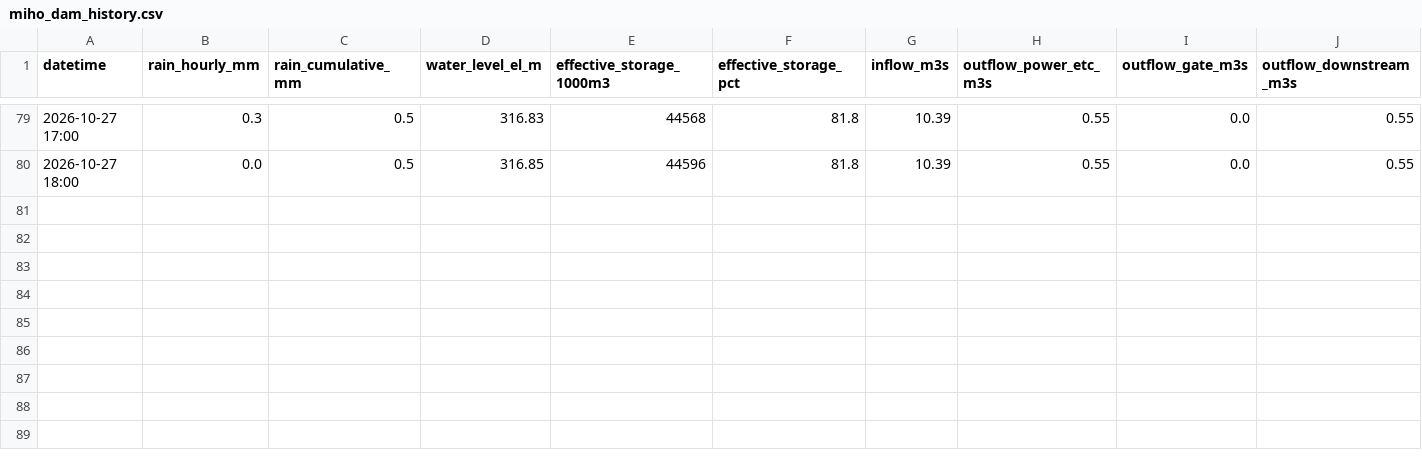
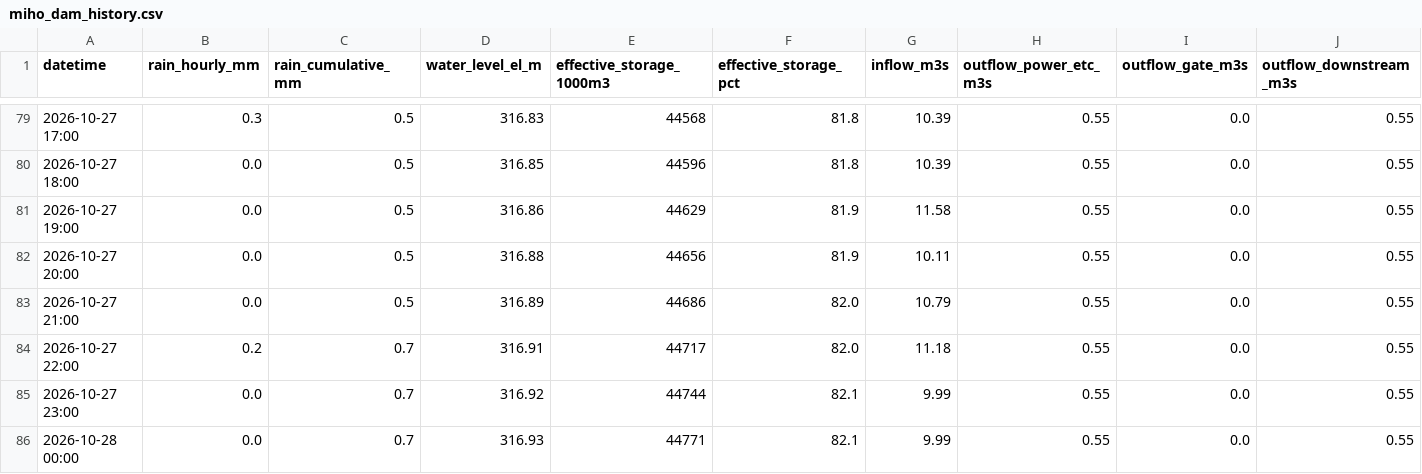
Before and after one commit to coticoticotty/miho-dam-data, a CSV file: data/miho_dam_history.csv, drawn as a sheet; only a part is shown, gaps mark what is left out.

```diff
--- a/data/miho_dam_history.csv
+++ b/data/miho_dam_history.csv
@@ -80 +80,7 @@
 2026-10-27 18:00,0.0,0.5,316.85,44596,81.8,10.39,0.55,0.0,0.55
+2026-10-27 19:00,0.0,0.5,316.86,44629,81.9,11.58,0.55,0.0,0.55
+2026-10-27 20:00,0.0,0.5,316.88,44656,81.9,10.11,0.55,0.0,0.55
+2026-10-27 21:00,0.0,0.5,316.89,44686,82.0,10.79,0.55,0.0,0.55
+2026-10-27 22:00,0.2,0.7,316.91,44717,82.0,11.18,0.55,0.0,0.55
+2026-10-27 23:00,0.0,0.7,316.92,44744,82.1,9.99,0.55,0.0,0.55
+2026-10-28 00:00,0.0,0.7,316.93,44771,82.1,9.99,0.55,0.0,0.55
```
